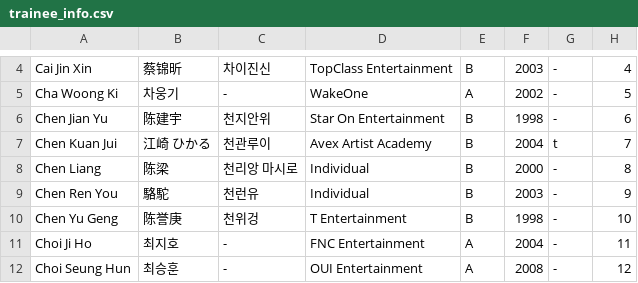
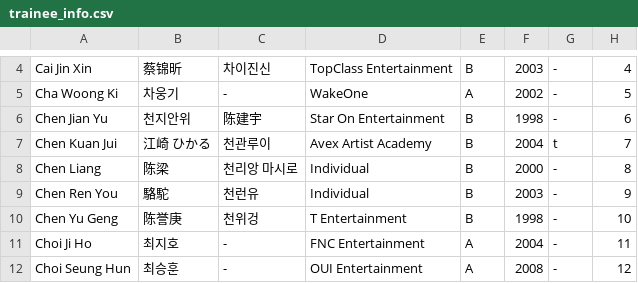
Before and after one commit to skzweme/dreamacademy, a CSV file: trainee_info.csv, drawn as a sheet; only a part is shown, gaps mark what is left out.

Commit message:
name

```diff
--- a/trainee_info.csv
+++ b/trainee_info.csv
@@ -5,3 +5,3 @@
 "Cha Woong Ki","차웅기","-","WakeOne","A","2002","-","5"
-"Chen Jian Yu","陈建宇","천지안위","Star On Entertainment","B","1998","-","6"
+"Chen Jian Yu","천지안위","陈建宇","Star On Entertainment","B","1998","-","6"
 "Chen Kuan Jui","江崎 ひかる","천관루이","Avex Artist Academy","B","2004","t","7"
```
